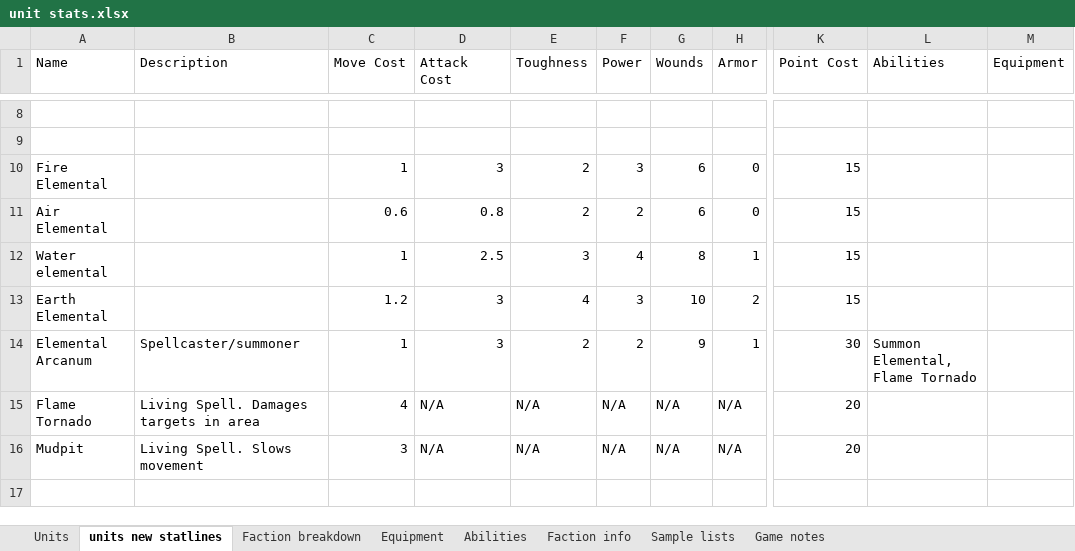
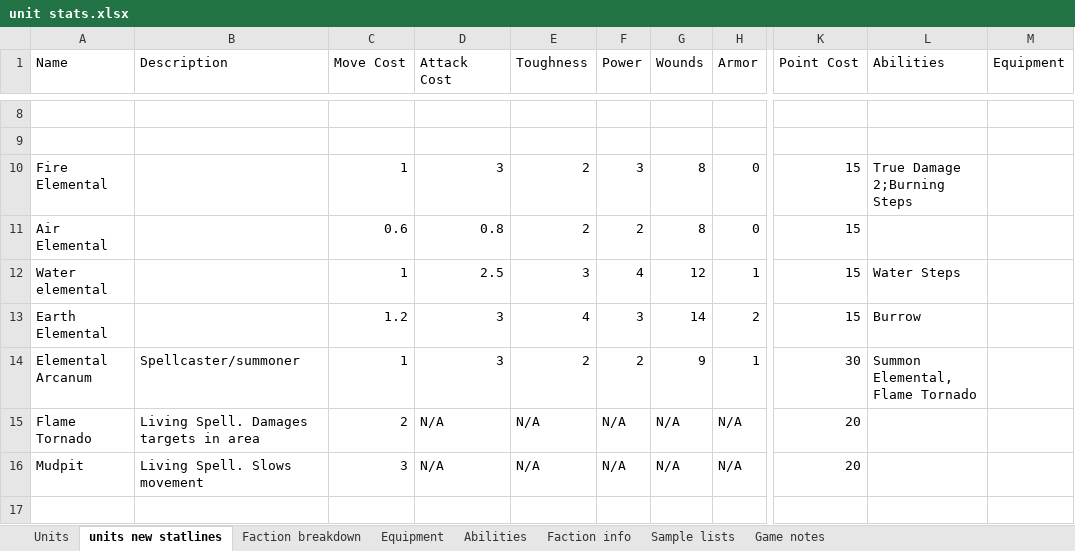
Before and after one commit to NickDMansfield/wargame-tables, an Excel workbook: unit stats.xlsx, sheet units new statlines, drawn as a sheet; only a part is shown, gaps mark what is left out; values as stored, in another font and other column widths than the file's, no borders; the diff covers the shown part only; the diff names each change by its address in the sheet, - before the commit and + after, or states it on an @@ line.

Commit message:
Updated tables. Added beetle knight stub set

```diff
--- a/unit stats.xlsx (sheet units new statlines)
+++ b/unit stats.xlsx (sheet units new statlines)
-G10:G11 (Wounds): 6
+G10:G11 (Wounds): 8
-L10 (Abilities): (empty)
+L10 (Abilities): True Damage 2;Burning Steps
-G12 (Wounds): 8
+G12 (Wounds): 12
-L12 (Abilities): (empty)
+L12 (Abilities): Water Steps
-G13 (Wounds): 10
+G13 (Wounds): 14
-L13 (Abilities): (empty)
+L13 (Abilities): Burrow
-C15 (Move Cost): 4
+C15 (Move Cost): 2
```
Also changed, not shown: 1 removed row and 6 edited cells elsewhere in this sheet, sheet Faction info, 1 other file.
